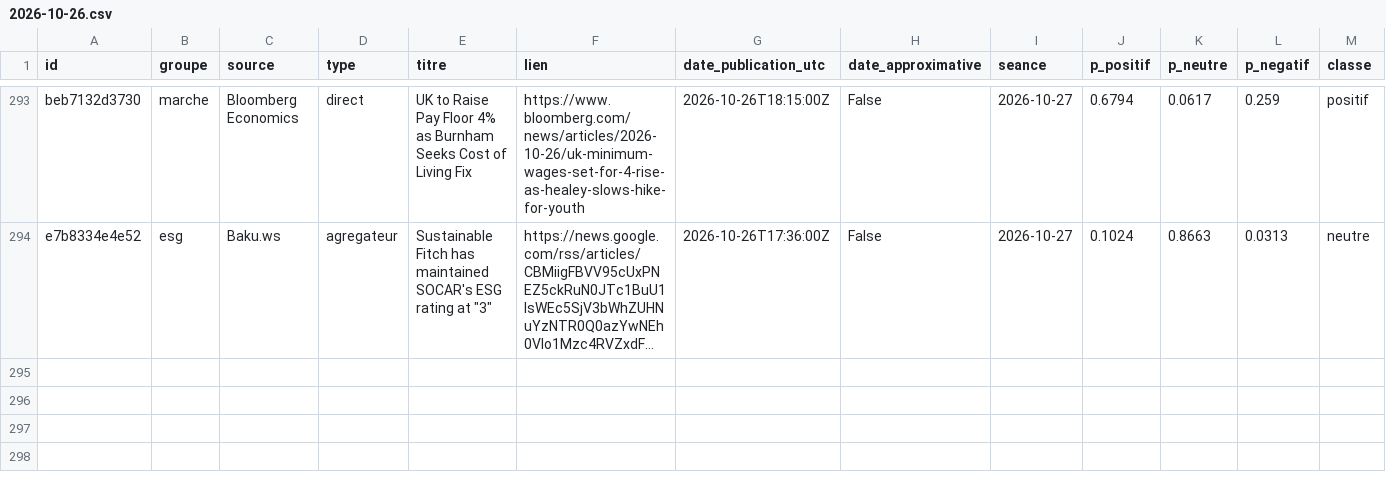
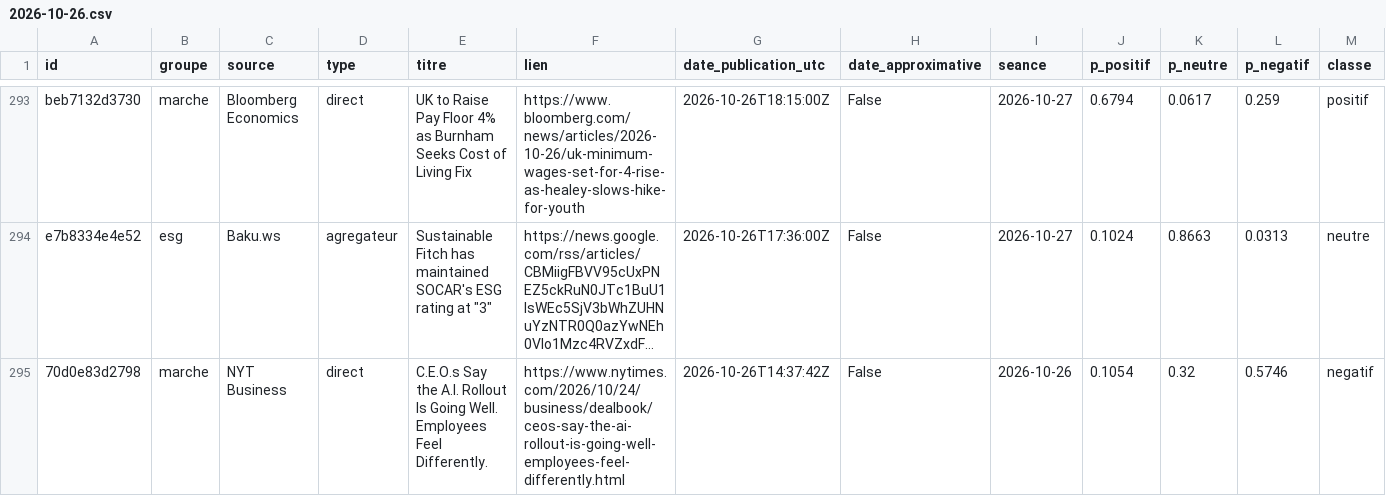
Before and after one commit to Gaaabbb444/contrepoint, a CSV file: data/titres/2026/10/2026-10-26.csv, drawn as a sheet; only a part is shown, gaps mark what is left out; long unchanged cells end in …; rows hold the shown columns only; the diff names each change by its address in the sheet, - before the commit and + after, or states it on an @@ line.

```diff
--- a/data/titres/2026/10/2026-10-26.csv
+++ b/data/titres/2026/10/2026-10-26.csv
+row 295: 70d0e83d2798 | marche | NYT Business | direct | C.E.O.s Say the A.I. Rollout Is Going Well. Employees Feel Differently. | https://www.nytimes.com/2026/10/24/business/dealbook/ceos-say-the-ai-rollout-is-going-well-employees-feel-differently.html | 2026-10-26T14:37:42Z | False | 2026-10-26 | 0.1054 | 0.32 | 0.5746 | negatif
```
Also changed, not shown: data/journal_execution.csv, data/titres/2026/10/2026-10-27.csv, 1 other file.
